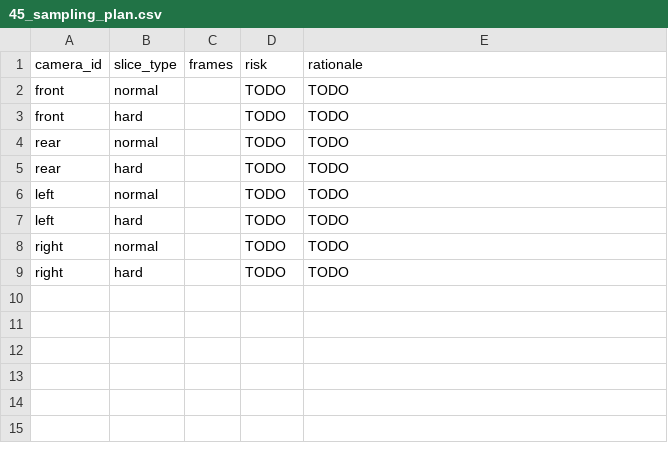
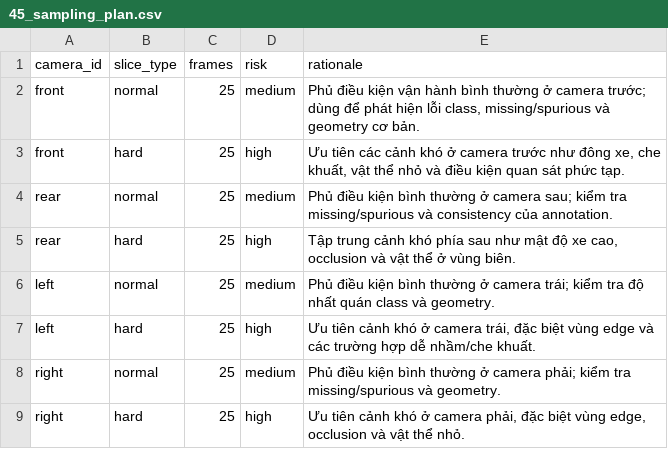
Before and after one commit to DuyWebdev/K4-DAY11-VuTruongDuy-2A202602291, a CSV file: submission/45_sampling_plan.csv, drawn as a sheet.

Commit message:
Complete Day11 SVM360 fisheye annotation lab

```diff
--- a/submission/45_sampling_plan.csv
+++ b/submission/45_sampling_plan.csv
@@ -1,9 +1,9 @@
 camera_id,slice_type,frames,risk,rationale
-front,normal,,TODO,TODO
-front,hard,,TODO,TODO
-rear,normal,,TODO,TODO
-rear,hard,,TODO,TODO
-left,normal,,TODO,TODO
-left,hard,,TODO,TODO
-right,normal,,TODO,TODO
-right,hard,,TODO,TODO
+front,normal,25,medium,"Phủ điều kiện vận hành bình thường ở camera trước; dùng để phát hiện lỗi class, missing/spurious và geometry cơ bản."
+front,hard,25,high,"Ưu tiên các cảnh khó ở camera trước như đông xe, che khuất, vật thể nhỏ và điều kiện quan sát phức tạp."
+rear,normal,25,medium,"Phủ điều kiện bình thường ở camera sau; kiểm tra missing/spurious và consistency của annotation."
+rear,hard,25,high,"Tập trung cảnh khó phía sau như mật độ xe cao, occlusion và vật thể ở vùng biên."
+left,normal,25,medium,"Phủ điều kiện bình thường ở camera trái; kiểm tra độ nhất quán class và geometry."
+left,hard,25,high,"Ưu tiên cảnh khó ở camera trái, đặc biệt vùng edge và các trường hợp dễ nhầm/che khuất."
+right,normal,25,medium,"Phủ điều kiện bình thường ở camera phải; kiểm tra missing/spurious và geometry."
+right,hard,25,high,"Ưu tiên cảnh khó ở camera phải, đặc biệt vùng edge, occlusion và vật thể nhỏ."
```
Also changed, not shown: 41 other files.
